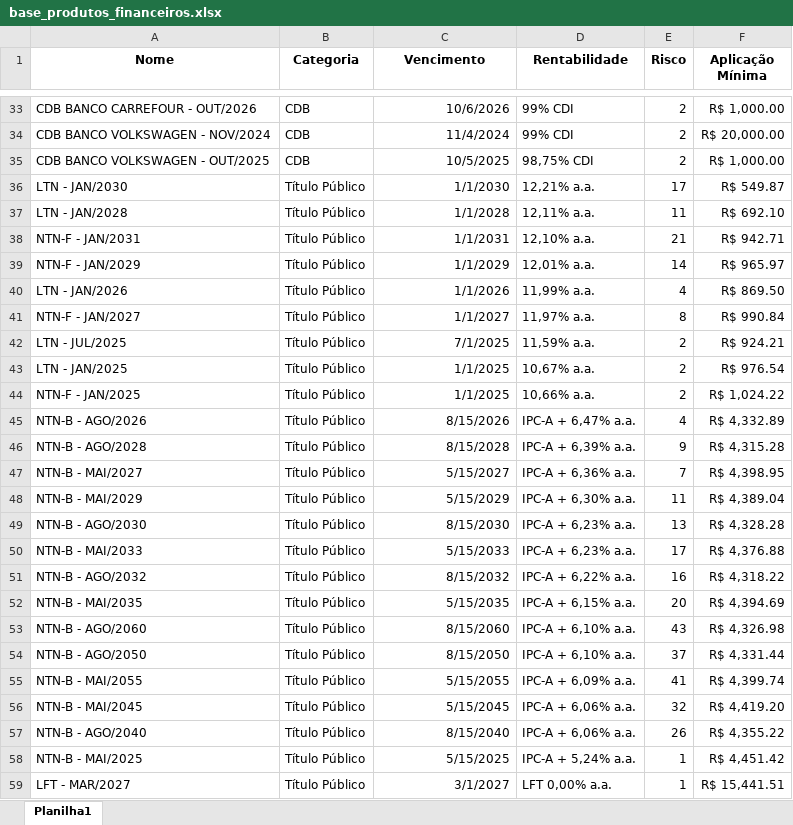
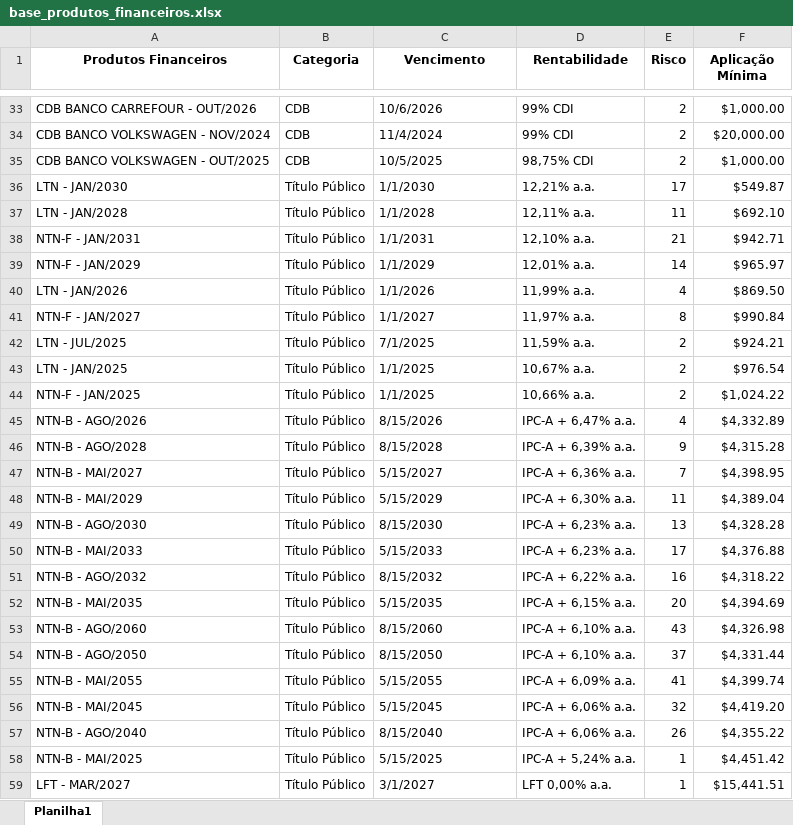
Before and after one commit to SamuelHVRodrigues/hackathon, an Excel workbook: base_produtos_financeiros.xlsx, sheet Planilha1, drawn as a sheet; only a part is shown, gaps mark what is left out; values as stored, in another font and other column widths than the file's, no borders; charts and pictures not drawn; the diff covers the shown part only; the diff names each change by its address in the sheet, - before the commit and + after, or states it on an @@ line.

Commit message:
renomeando coluna de produtos financeiros e ajustando prompt

```diff
--- a/base_produtos_financeiros.xlsx (sheet Planilha1)
+++ b/base_produtos_financeiros.xlsx (sheet Planilha1)
-A1: Nome
+A1: Produtos Financeiros
-C33:C59 alignment: right
+C33:C59 alignment: left
-F33 (Aplicação Mínima): R$ 1,000.00
+F33 (Aplicação Mínima): $1,000.00
-F34 (Aplicação Mínima): R$ 20,000.00
+F34 (Aplicação Mínima): $20,000.00
-F35 (Aplicação Mínima): R$ 1,000.00
+F35 (Aplicação Mínima): $1,000.00
-F36 (Aplicação Mínima): R$ 549.87
+F36 (Aplicação Mínima): $549.87
-F37 (Aplicação Mínima): R$ 692.10
+F37 (Aplicação Mínima): $692.10
-F38 (Aplicação Mínima): R$ 942.71
+F38 (Aplicação Mínima): $942.71
-F39 (Aplicação Mínima): R$ 965.97
+F39 (Aplicação Mínima): $965.97
-F40 (Aplicação Mínima): R$ 869.50
+F40 (Aplicação Mínima): $869.50
-F41 (Aplicação Mínima): R$ 990.84
+F41 (Aplicação Mínima): $990.84
-F42 (Aplicação Mínima): R$ 924.21
+F42 (Aplicação Mínima): $924.21
-F43 (Aplicação Mínima): R$ 976.54
+F43 (Aplicação Mínima): $976.54
-F44 (Aplicação Mínima): R$ 1,024.22
+F44 (Aplicação Mínima): $1,024.22
-F45 (Aplicação Mínima): R$ 4,332.89
+F45 (Aplicação Mínima): $4,332.89
-F46 (Aplicação Mínima): R$ 4,315.28
+F46 (Aplicação Mínima): $4,315.28
-F47 (Aplicação Mínima): R$ 4,398.95
+F47 (Aplicação Mínima): $4,398.95
-F48 (Aplicação Mínima): R$ 4,389.04
+F48 (Aplicação Mínima): $4,389.04
-F49 (Aplicação Mínima): R$ 4,328.28
+F49 (Aplicação Mínima): $4,328.28
-F50 (Aplicação Mínima): R$ 4,376.88
+F50 (Aplicação Mínima): $4,376.88
-F51 (Aplicação Mínima): R$ 4,318.22
+F51 (Aplicação Mínima): $4,318.22
-F52 (Aplicação Mínima): R$ 4,394.69
+F52 (Aplicação Mínima): $4,394.69
-F53 (Aplicação Mínima): R$ 4,326.98
+F53 (Aplicação Mínima): $4,326.98
-F54 (Aplicação Mínima): R$ 4,331.44
+F54 (Aplicação Mínima): $4,331.44
-F55 (Aplicação Mínima): R$ 4,399.74
+F55 (Aplicação Mínima): $4,399.74
-F56 (Aplicação Mínima): R$ 4,419.20
+F56 (Aplicação Mínima): $4,419.20
-F57 (Aplicação Mínima): R$ 4,355.22
+F57 (Aplicação Mínima): $4,355.22
-F58 (Aplicação Mínima): R$ 4,451.42
+F58 (Aplicação Mínima): $4,451.42
-F59 (Aplicação Mínima): R$ 15,441.51
+F59 (Aplicação Mínima): $15,441.51
```
Also changed, not shown: 67 edited cells and cell formats elsewhere in this sheet, charts or pictures, 1 other file.
